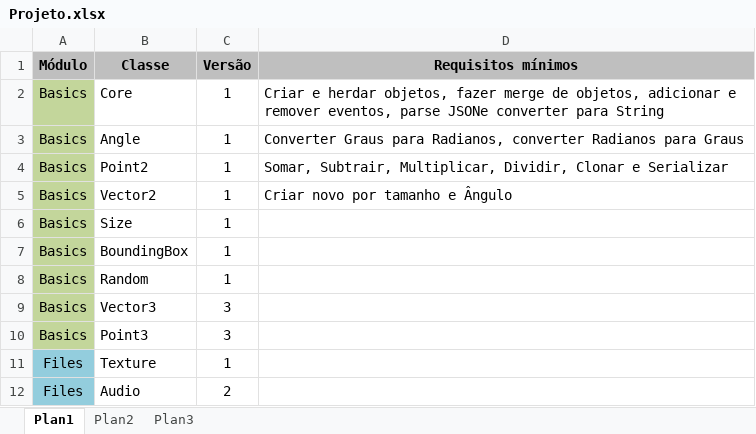
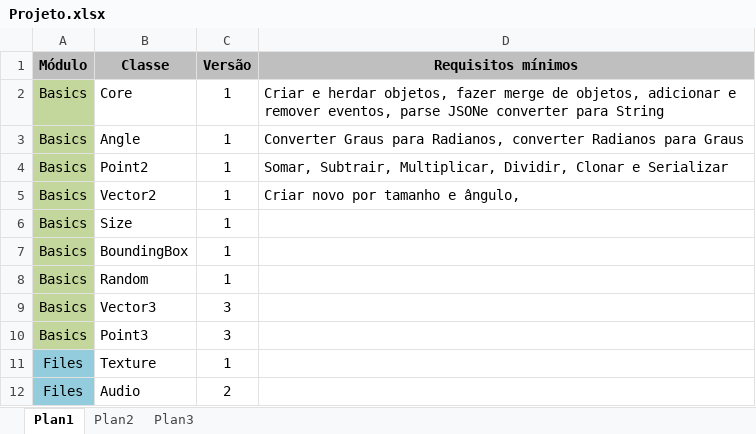
Before and after one commit to srafaeu/HovinJS, an Excel workbook: docs/Projeto.xlsx, sheet Plan1, drawn as a sheet; only a part is shown; values as stored, in another font and other column widths than the file's, no borders; conditional formats not drawn; the diff names each change by its address in the sheet, - before the commit and + after, or states it on an @@ line.

```diff
--- a/docs/Projeto.xlsx (sheet Plan1)
+++ b/docs/Projeto.xlsx (sheet Plan1)
-D5 (Requisitos mínimos): Criar novo por tamanho e Ângulo
+D5 (Requisitos mínimos): Criar novo por tamanho e ângulo,
```
Also changed, not shown: 2 other files.
